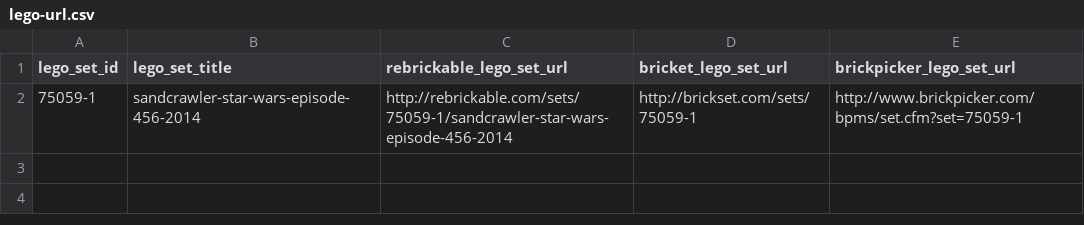
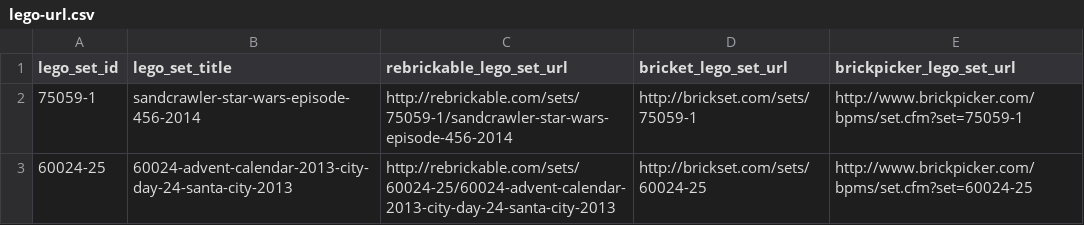
Before and after one commit to psandeepunni/lego-predictor, a CSV file: scraper/node/lego-url.csv, drawn as a sheet.

Commit message:
added bug fixes to scraper, negative case for lego set url

```diff
--- a/scraper/node/lego-url.csv
+++ b/scraper/node/lego-url.csv
@@ -2 +2,2 @@ lego_set_id,lego_set_title,rebrickable_lego_set_url,bricket_lego_set_url,brickpi
 75059-1,sandcrawler-star-wars-episode-456-2014,http://rebrickable.com/sets/75059-1/sandcrawler-star-wars-episode-456-2014,http://brickset.com/sets/75059-1,http://www.brickpicker.com/bpms/set.cfm?set=75059-1
+60024-25,60024-advent-calendar-2013-city-day-24-santa-city-2013,http://rebrickable.com/sets/60024-25/60024-advent-calendar-2013-city-day-24-santa-city-2013,http://brickset.com/sets/60024-25,http://www.brickpicker.com/bpms/set.cfm?set=60024-25
```
Also changed, not shown: 1 other file.
